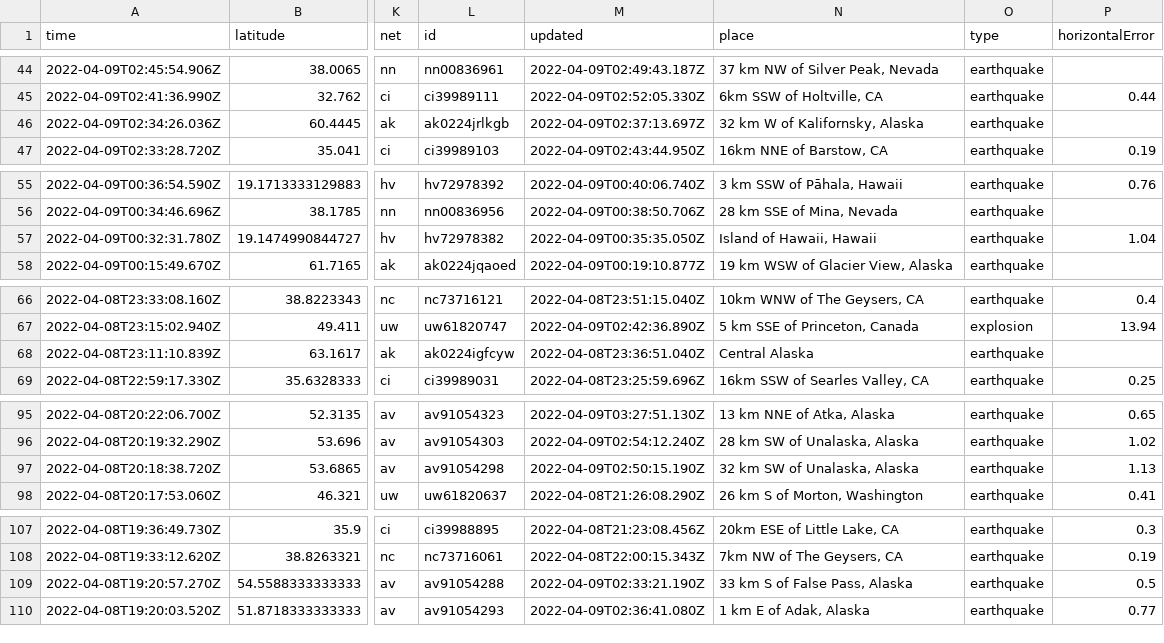
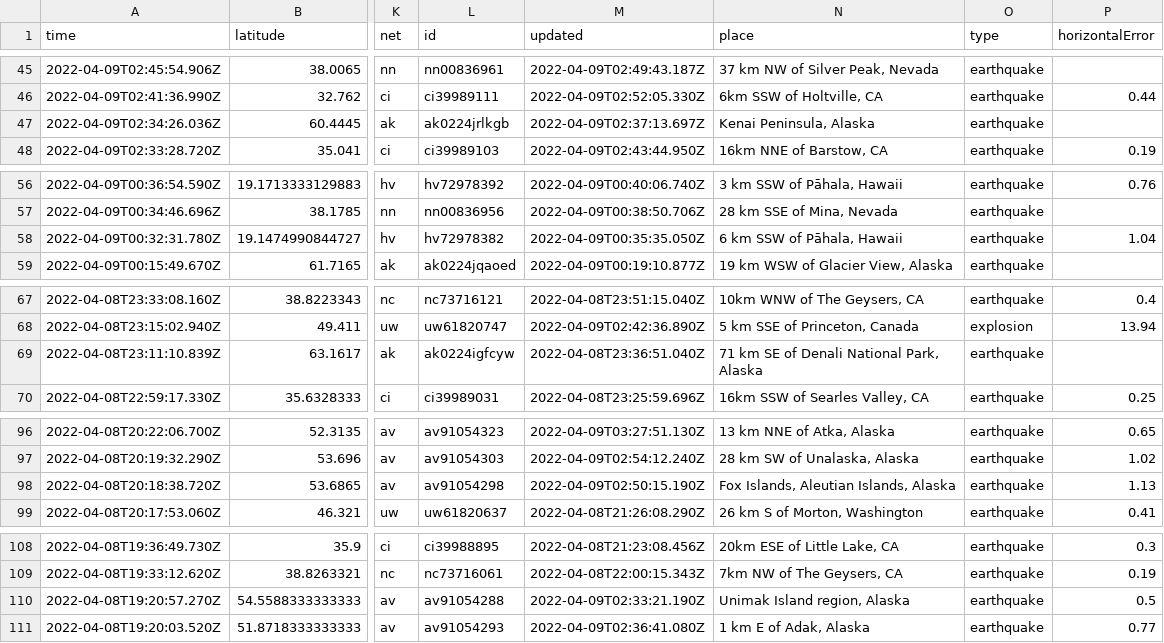
Before and after one commit to jemmastephenson/my-data-robot, a CSV file: usgs_current.csv, drawn as a sheet; only a part is shown, gaps mark what is left out; addresses are those after the commit; the diff covers the shown part only; the diff names each change by its address in the sheet, - before the commit and + after, or states it on an @@ line.

```diff
--- a/usgs_current.csv
+++ b/usgs_current.csv
-N47 (place): 32 km W of Kalifornsky, Alaska
+N47 (place): Kenai Peninsula, Alaska
-N58 (place): Island of Hawaii, Hawaii
+N58 (place): 6 km SSW of Pāhala, Hawaii
-N69 (place): Central Alaska
+N69 (place): 71 km SE of Denali National Park, Alaska
-N98 (place): 32 km SW of Unalaska, Alaska
+N98 (place): Fox Islands, Aleutian Islands, Alaska
-N110 (place): 33 km S of False Pass, Alaska
+N110 (place): Unimak Island region, Alaska
```
Also changed, not shown: 1 added row, 1 removed row and 9 edited cells elsewhere in this file.
